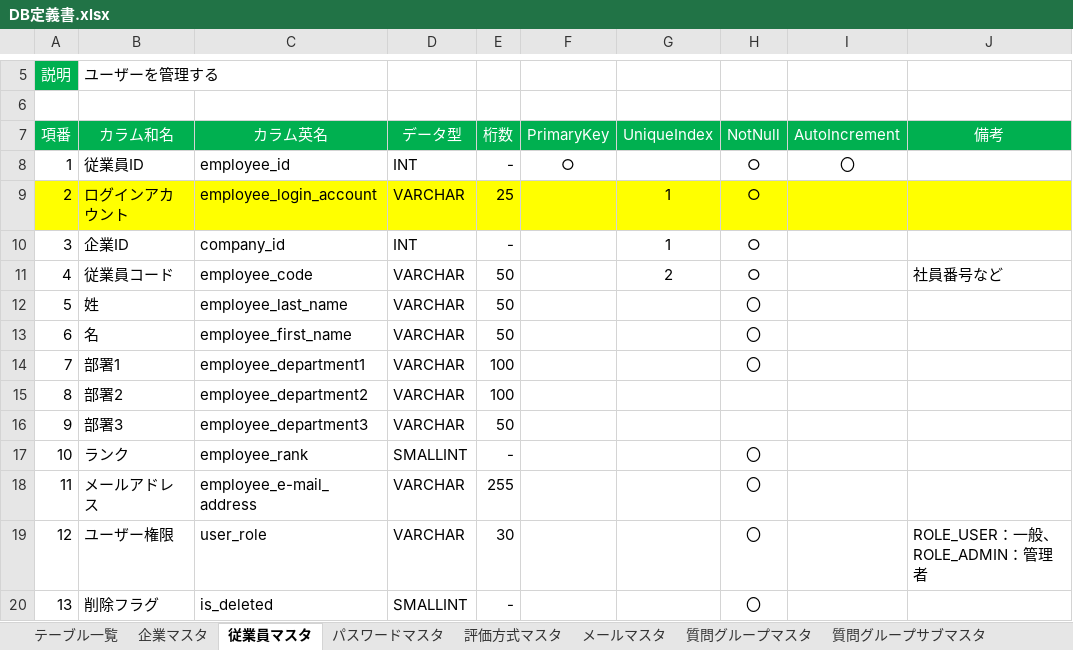
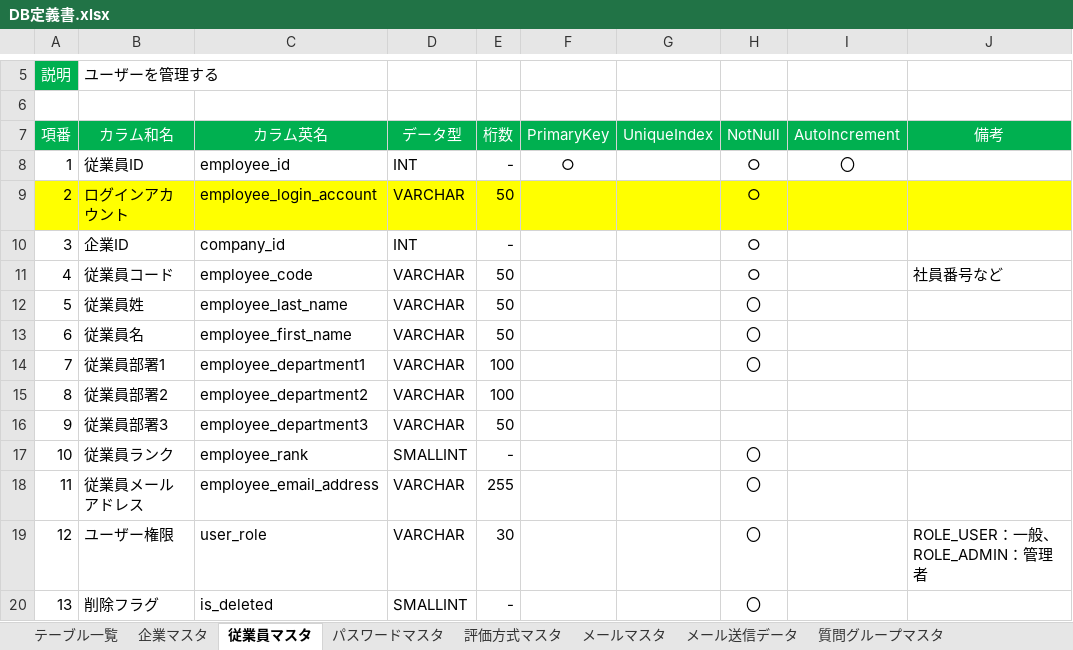
Before and after one commit to TetsujiFurukawa/Sanrokumaru, an Excel workbook: 01_document/DB定義書.xlsx, sheet 従業員マスタ, drawn as a sheet; only a part is shown, gaps mark what is left out; values as stored, in another font and other column widths than the file's, no borders; the diff names each change by its address in the sheet, - before the commit and + after, or states it on an @@ line.

```diff
--- a/01_document/DB定義書.xlsx (sheet 従業員マスタ)
+++ b/01_document/DB定義書.xlsx (sheet 従業員マスタ)
+sheet tab: メール送信データ
-E9 (桁数): 25
+E9 (桁数): 50
-G9:G10 (UniqueIndex): 1
+G9:G10 (UniqueIndex): (empty)
-G11 (UniqueIndex): 2
+G11 (UniqueIndex): (empty)
-B12 (カラム和名): 姓
+B12 (カラム和名): 従業員姓
-B13 (カラム和名): 名
+B13 (カラム和名): 従業員名
-B14 (カラム和名): 部署1
+B14 (カラム和名): 従業員部署1
-B15 (カラム和名): 部署2
+B15 (カラム和名): 従業員部署2
-B16 (カラム和名): 部署3
+B16 (カラム和名): 従業員部署3
-B17 (カラム和名): ランク
+B17 (カラム和名): 従業員ランク
-B18 (カラム和名): メールアドレス
+B18 (カラム和名): 従業員メールアドレス
-C18 (カラム英名): employee_e-mail_address
+C18 (カラム英名): employee_email_address
```
Also changed, not shown: sheet テーブル一覧, sheet 評価者(社外)マスタ, sheet 評価結果データ, sheet 質問グループマスタ, sheet 評価者(社内)マスタ, sheet メールマスタ, 4 more sheets, other sheet tabs, charts or pictures, 2 other files.
